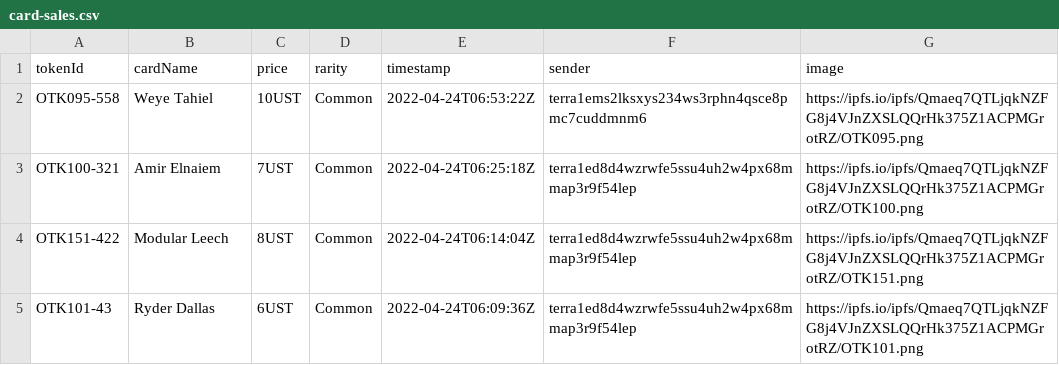
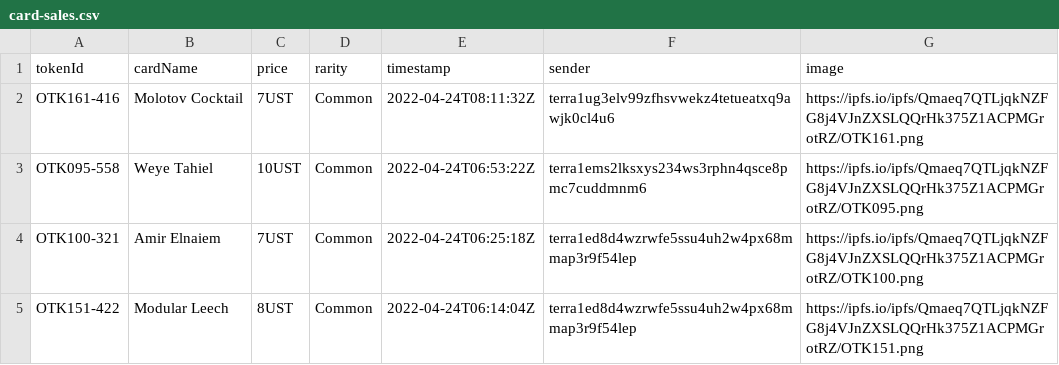
Before and after one commit to cryptoYJ/deviant-things, a CSV file: card-sales.csv, drawn as a sheet; only a part is shown; the shorter side is filled out with more unchanged rows; the diff names each change by its address in the sheet, - before the commit and + after, or states it on an @@ line.

Commit message:
update data

```diff
--- a/card-sales.csv
+++ b/card-sales.csv
+row 2: OTK161-416 | Molotov Cocktail | 7UST | Common | 2022-04-24T08:11:32Z | terra1ug3elv99zfhsvwekz4tetueatxq9awjk0cl4u6 | https://ipfs.io/ipfs/Qmaeq7QTLjqkNZFG8j4VJnZXSLQQrHk375Z1ACPMGrotRZ/OTK161.png
```
Also changed, not shown: 1 other file.
